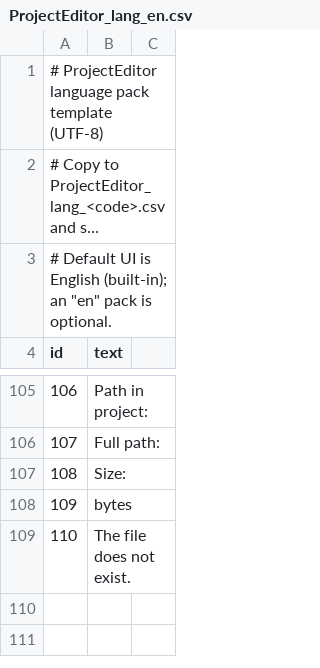
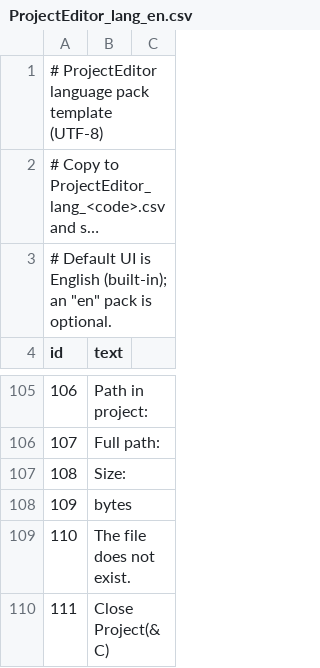
Before and after one commit to bellyoshi/ActBa64, a CSV file: src/projecteditor/ProjectEditor_lang_en.csv, drawn as a sheet; only a part is shown, gaps mark what is left out; long unchanged cells end in …; the diff names each change by its address in the sheet, - before the commit and + after, or states it on an @@ line.

```diff
--- a/src/projecteditor/ProjectEditor_lang_en.csv
+++ b/src/projecteditor/ProjectEditor_lang_en.csv
+row 110: 111 | Close Project(&C)
```
Also changed, not shown: src/projecteditor/ProjectEditor_lang_ja.csv, 9 other files.
